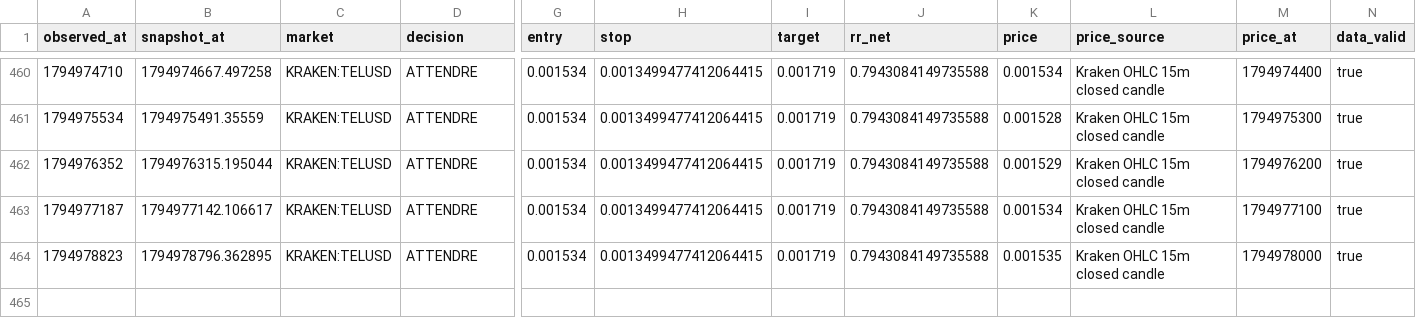
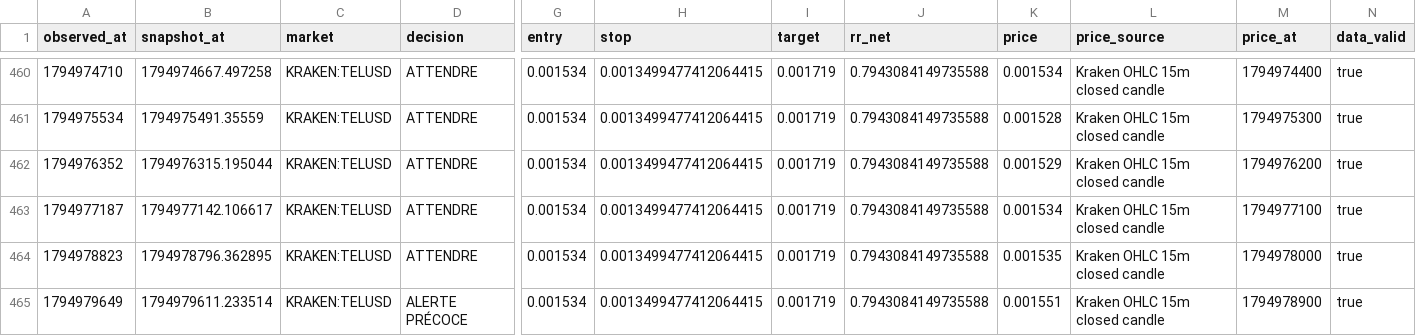
Before and after one commit to khalidd692/telcoin-trading-intelligence99, a CSV file: evaluation/observations.csv, drawn as a sheet; only a part is shown, gaps mark what is left out; rows hold the shown columns only; the diff names each change by its address in the sheet, - before the commit and + after, or states it on an @@ line.

```diff
--- a/evaluation/observations.csv
+++ b/evaluation/observations.csv
+row 465: 1794979649 | 1794979611.233514 | KRAKEN:TELUSD | ALERTE PRÉCOCE | 0.001534 | 0.0013499477412064415 | 0.001719 | 0.7943084149735588 | 0.001551 | Kraken OHLC 15m closed candle | 1794978900 | true
```
Also changed, not shown: 6 other files.
